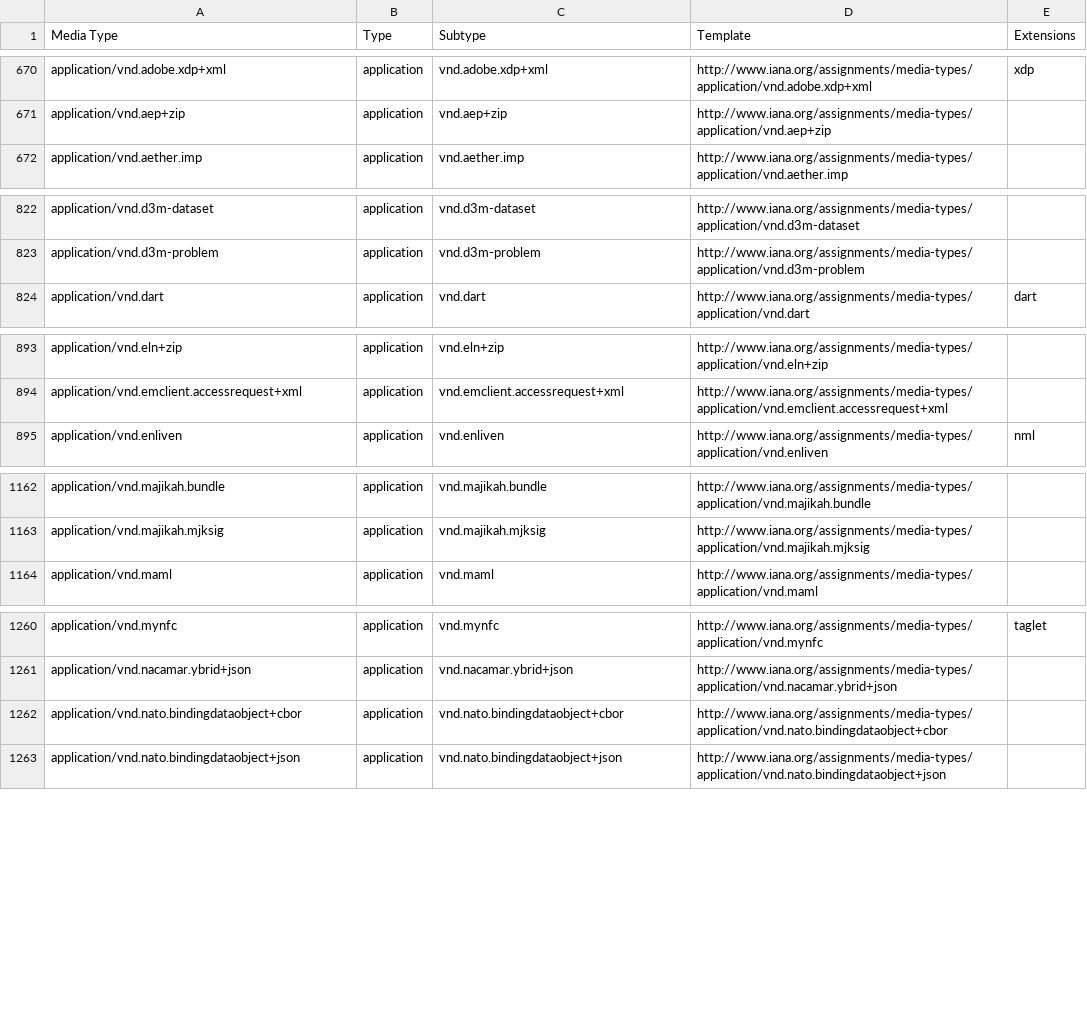
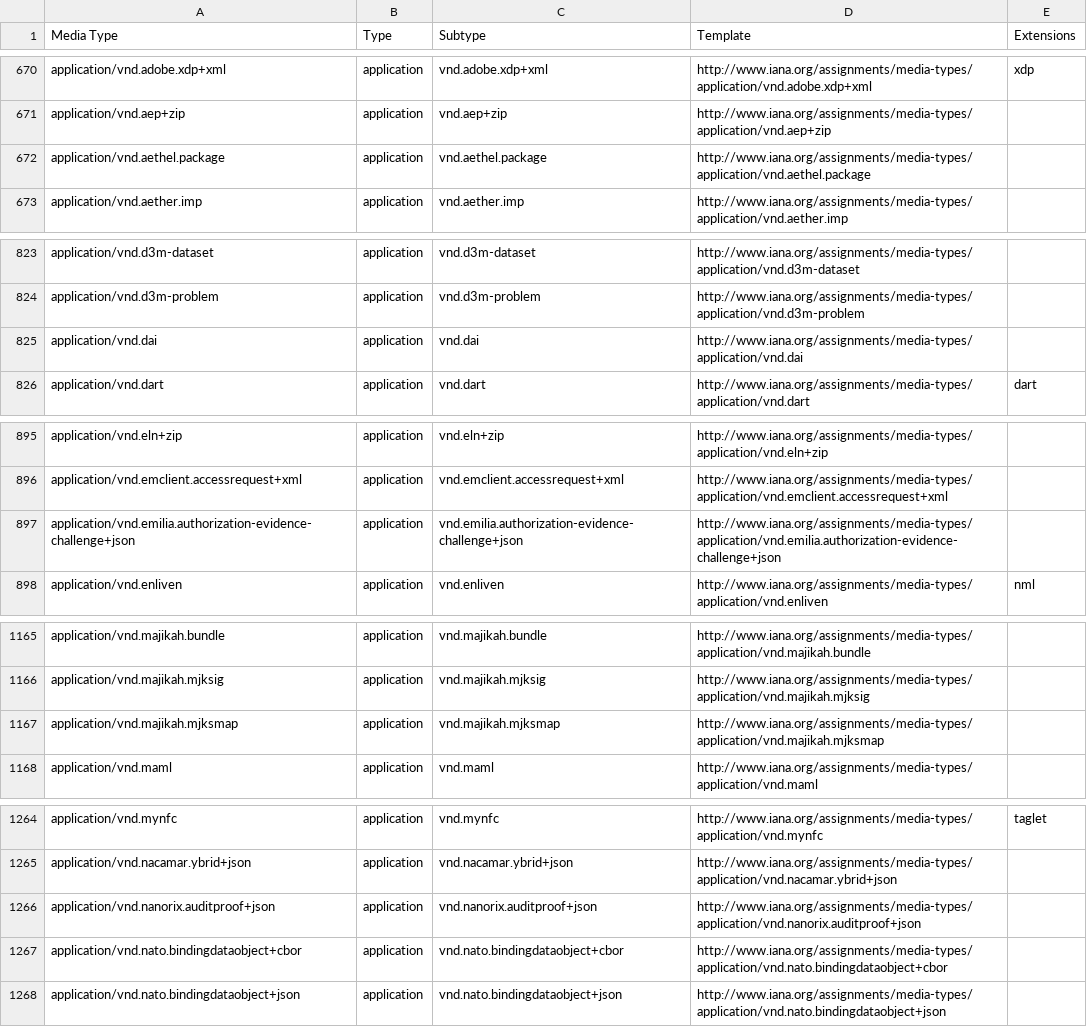
Before and after one commit to datasets/media-types, a CSV file: data/media-types.csv, drawn as a sheet; only a part is shown, gaps mark what is left out.

```diff
--- a/data/media-types.csv
+++ b/data/media-types.csv
@@ -671,2 +671,3 @@ application/vnd.adobe.xdp+xml,application,vnd.adobe.xdp+xml,http://www.iana.org/
 application/vnd.aep+zip,application,vnd.aep+zip,http://www.iana.org/assignments/media-types/application/vnd.aep+zip,
+application/vnd.aethel.package,application,vnd.aethel.package,http://www.iana.org/assignments/media-types/application/vnd.aethel.package,
 application/vnd.aether.imp,application,vnd.aether.imp,http://www.iana.org/assignments/media-types/application/vnd.aether.imp,
@@ -823,2 +824,3 @@ application/vnd.d3m-dataset,application,vnd.d3m-dataset,http://www.iana.org/assi
 application/vnd.d3m-problem,application,vnd.d3m-problem,http://www.iana.org/assignments/media-types/application/vnd.d3m-problem,
+application/vnd.dai,application,vnd.dai,http://www.iana.org/assignments/media-types/application/vnd.dai,
 application/vnd.dart,application,vnd.dart,http://www.iana.org/assignments/media-types/application/vnd.dart,dart
@@ -894,2 +896,3 @@ application/vnd.eln+zip,application,vnd.eln+zip,http://www.iana.org/assignments/
 application/vnd.emclient.accessrequest+xml,application,vnd.emclient.accessrequest+xml,http://www.iana.org/assignments/media-types/application/vnd.emclient.accessrequest+xml,
+application/vnd.emilia.authorization-evidence-challenge+json,application,vnd.emilia.authorization-evidence-challenge+json,http://www.iana.org/assignments/media-types/application/vnd.emilia.authorization-evidence-challenge+json,
 application/vnd.enliven,application,vnd.enliven,http://www.iana.org/assignments/media-types/application/vnd.enliven,nml
@@ -1163,2 +1166,3 @@ application/vnd.majikah.bundle,application,vnd.majikah.bundle,http://www.iana.or
 application/vnd.majikah.mjksig,application,vnd.majikah.mjksig,http://www.iana.org/assignments/media-types/application/vnd.majikah.mjksig,
+application/vnd.majikah.mjksmap,application,vnd.majikah.mjksmap,http://www.iana.org/assignments/media-types/application/vnd.majikah.mjksmap,
 application/vnd.maml,application,vnd.maml,http://www.iana.org/assignments/media-types/application/vnd.maml,
@@ -1261,2 +1265,3 @@ application/vnd.mynfc,application,vnd.mynfc,http://www.iana.org/assignments/medi
 application/vnd.nacamar.ybrid+json,application,vnd.nacamar.ybrid+json,http://www.iana.org/assignments/media-types/application/vnd.nacamar.ybrid+json,
+application/vnd.nanorix.auditproof+json,application,vnd.nanorix.auditproof+json,http://www.iana.org/assignments/media-types/application/vnd.nanorix.auditproof+json,
 application/vnd.nato.bindingdataobject+cbor,application,vnd.nato.bindingdataobject+cbor,http://www.iana.org/assignments/media-types/application/vnd.nato.bindingdataobject+cbor,
```
